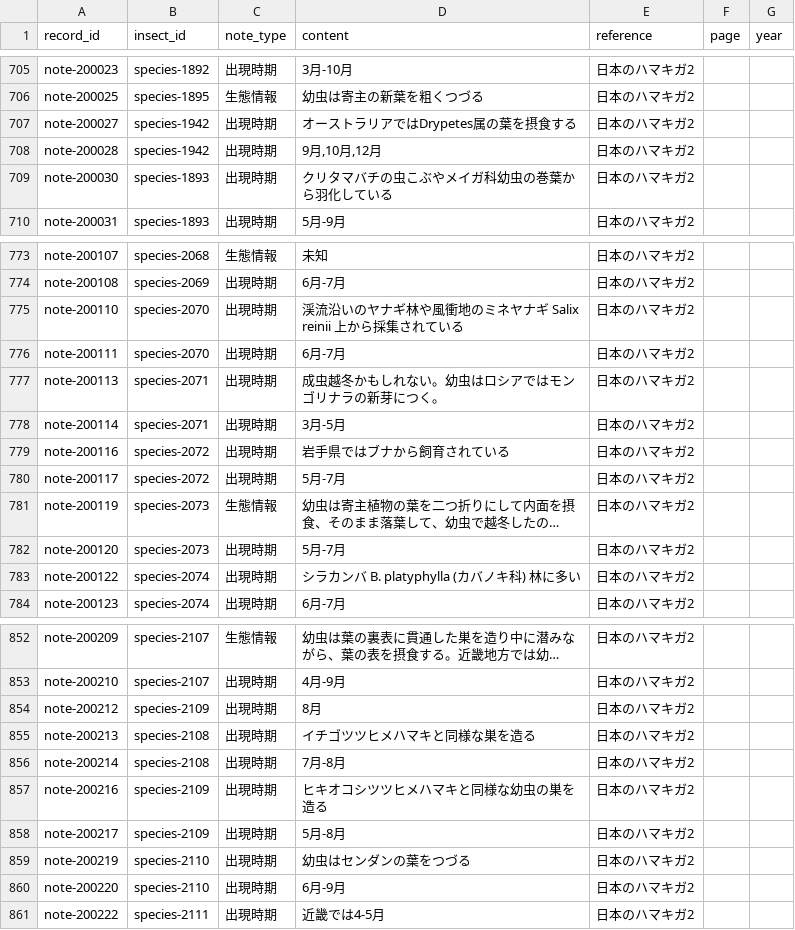
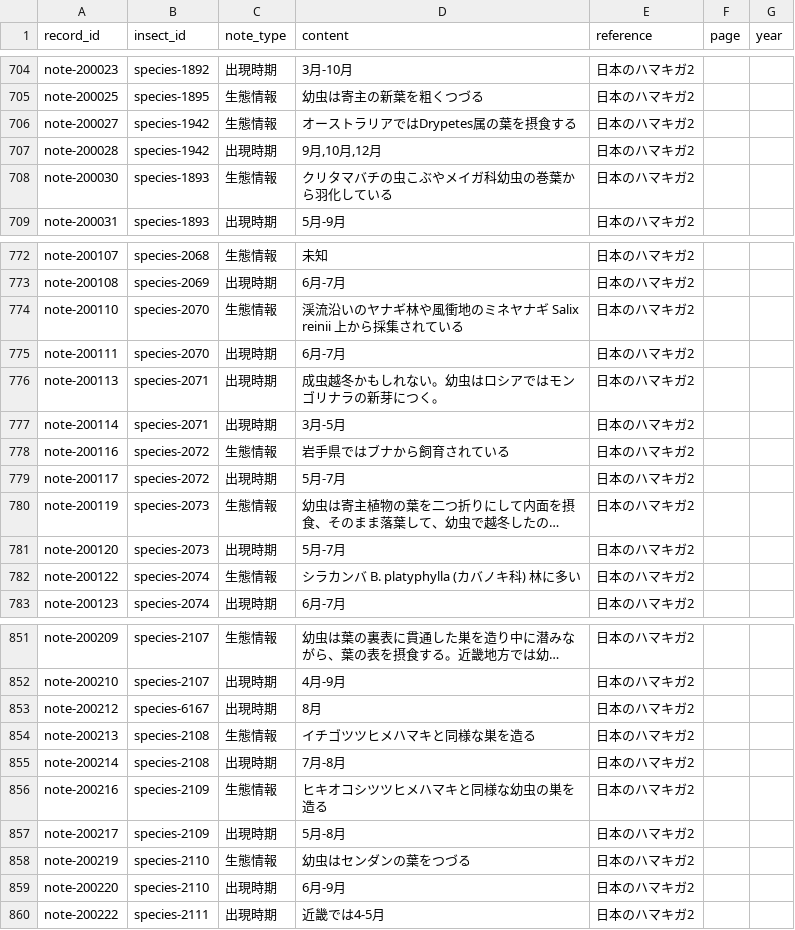
Before and after one commit to orau98/orau98.github.io, a CSV file: normalized_data/general_notes.csv, drawn as a sheet; only a part is shown, gaps mark what is left out; long unchanged cells end in …; addresses are those after the commit; the diff covers the shown part only; the diff names each change by its address in the sheet, - before the commit and + after, or states it on an @@ line.

```diff
--- a/normalized_data/general_notes.csv
+++ b/normalized_data/general_notes.csv
-C706 (note_type): 出現時期
+C706 (note_type): 生態情報
-C708 (note_type): 出現時期
+C708 (note_type): 生態情報
-C774 (note_type): 出現時期
+C774 (note_type): 生態情報
-C778 (note_type): 出現時期
+C778 (note_type): 生態情報
-C782 (note_type): 出現時期
+C782 (note_type): 生態情報
-B853 (insect_id): species-2109
+B853 (insect_id): species-6167
-C854 (note_type): 出現時期
+C854 (note_type): 生態情報
-C856 (note_type): 出現時期
+C856 (note_type): 生態情報
-C858 (note_type): 出現時期
+C858 (note_type): 生態情報
```
Also changed, not shown: 2 added rows, 1 removed row and 16 edited cells elsewhere in this file, 51 other files.
